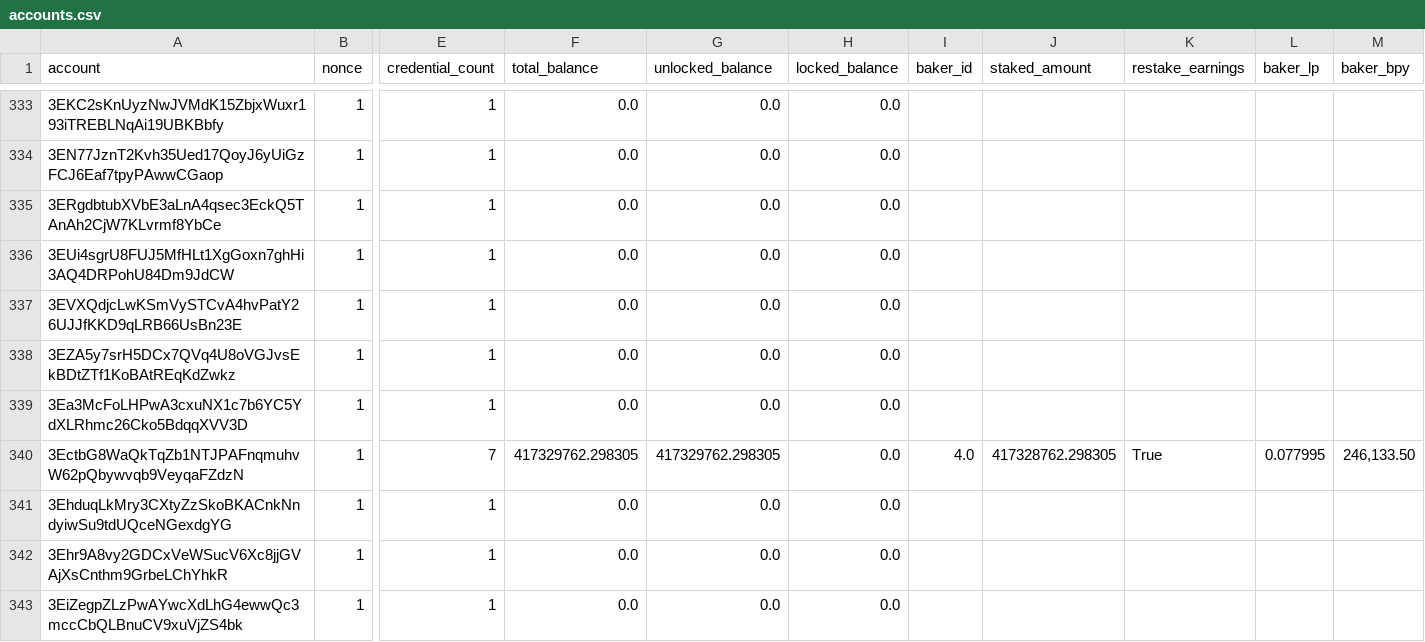
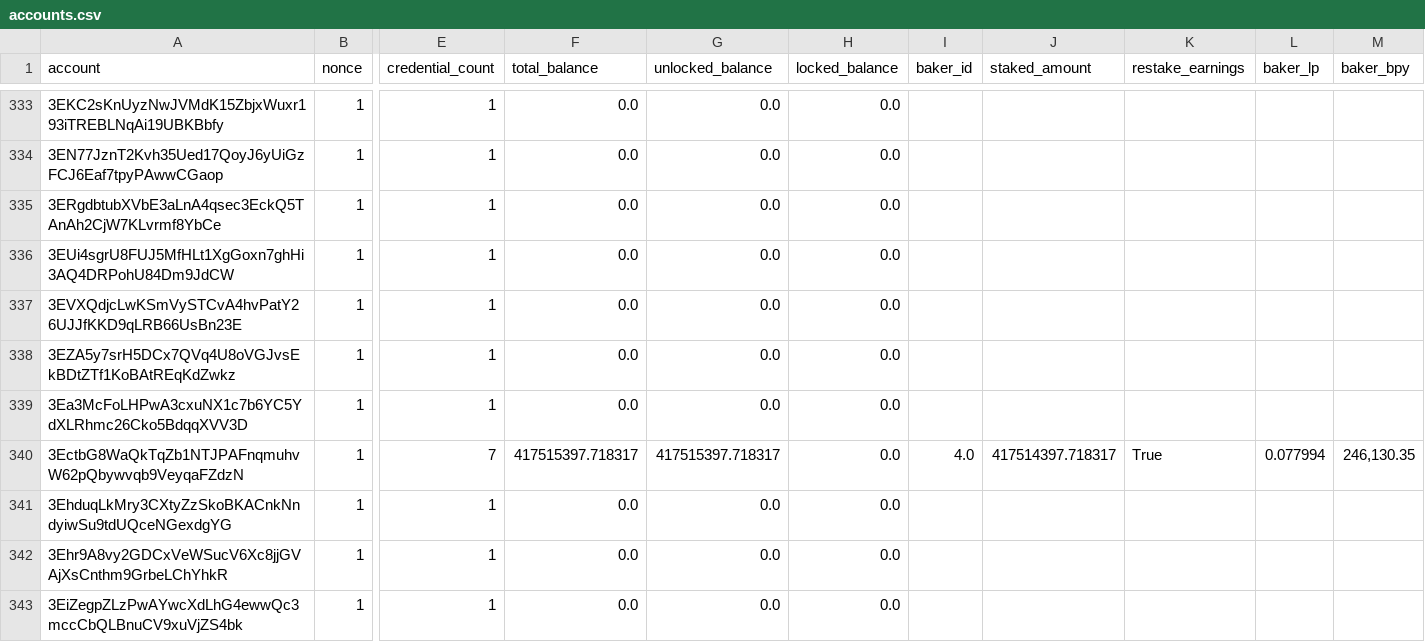
Before and after one commit to ccdexplorer/ccdexplorer-accounts, a CSV file: accounts.csv, drawn as a sheet; only a part is shown, gaps mark what is left out; the diff covers the shown part only; the diff names each change by its address in the sheet, - before the commit and + after, or states it on an @@ line.

Commit message:
2021-09-11

```diff
--- a/accounts.csv
+++ b/accounts.csv
-F340 (total_balance): 417329762.298305
+F340 (total_balance): 417515397.718317
-G340 (unlocked_balance): 417329762.298305
+G340 (unlocked_balance): 417515397.718317
-J340 (staked_amount): 417328762.298305
+J340 (staked_amount): 417514397.718317
-L340 (baker_lp): 0.077995
+L340 (baker_lp): 0.077994
-M340 (baker_bpy): 246,133.50
+M340 (baker_bpy): 246,130.35
```
Also changed, not shown: 1 added row and 38 edited cells elsewhere in this file.
